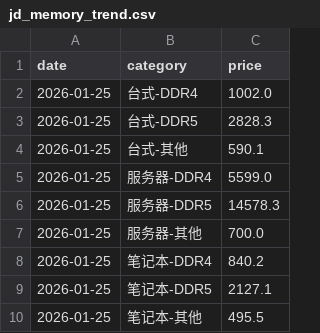
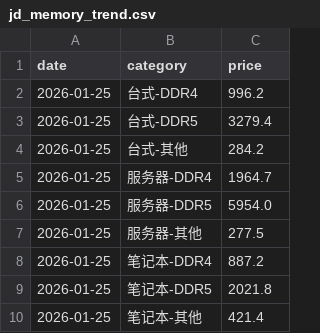
Before and after one commit to 1XW1nDX1/MyBlog, a CSV file: Crawler/data_storage/jd_memory_trend.csv, drawn as a sheet.

Commit message:
AutoCrawler回滚到之前的稳定版本，其余的'*2'和'*_L'作为存储先提交上去

```diff
--- a/Crawler/data_storage/jd_memory_trend.csv
+++ b/Crawler/data_storage/jd_memory_trend.csv
@@ -1,10 +1,10 @@
 date,category,price
-2026-01-25,台式-DDR4,1002.0
-2026-01-25,台式-DDR5,2828.3
-2026-01-25,台式-其他,590.1
-2026-01-25,服务器-DDR4,5599.0
-2026-01-25,服务器-DDR5,14578.3
-2026-01-25,服务器-其他,700.0
-2026-01-25,笔记本-DDR4,840.2
-2026-01-25,笔记本-DDR5,2127.1
-2026-01-25,笔记本-其他,495.5
+2026-01-25,台式-DDR4,996.2
+2026-01-25,台式-DDR5,3279.4
+2026-01-25,台式-其他,284.2
+2026-01-25,服务器-DDR4,1964.7
+2026-01-25,服务器-DDR5,5954.0
+2026-01-25,服务器-其他,277.5
+2026-01-25,笔记本-DDR4,887.2
+2026-01-25,笔记本-DDR5,2021.8
+2026-01-25,笔记本-其他,421.4
```
Also changed, not shown: 4 other files.
